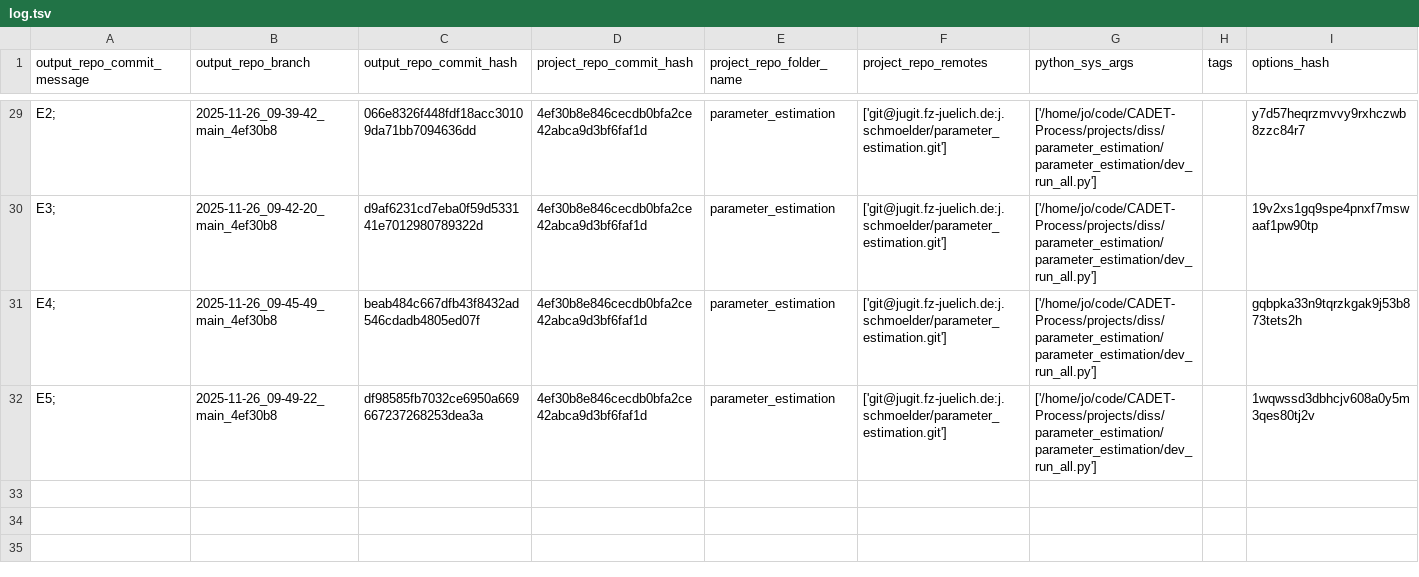
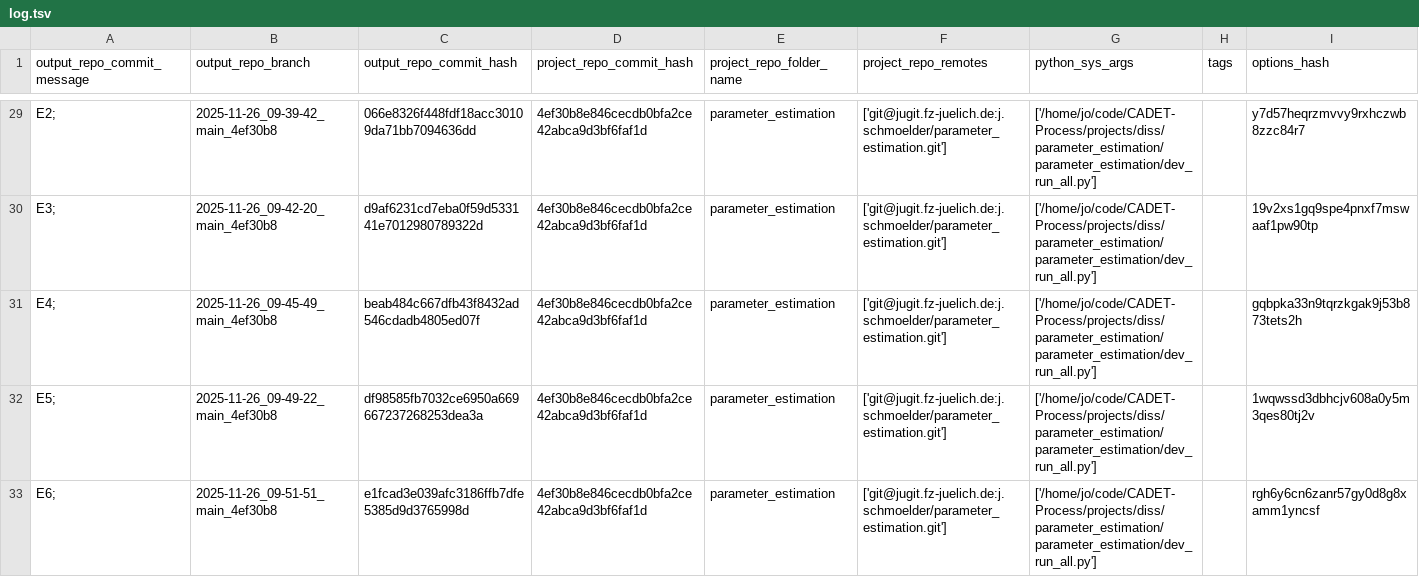
Before and after one commit to schmoelder/diss_parameter_estimation_output, a TSV file: log.tsv, drawn as a sheet; only a part is shown, gaps mark what is left out.

Commit message:
log for 'E6; ' of branch '2025-11-26_09-51-51_main_4ef30b8'

```diff
--- a/log.tsv
+++ b/log.tsv
@@ -32 +32,2 @@ E4; 	2025-11-26_09-45-49_main_4ef30b8	beab484c667dfb43f8432ad546cdadb4805ed07f	4
 E5; 	2025-11-26_09-49-22_main_4ef30b8	df98585fb7032ce6950a669667237268253dea3a	4ef30b8e846cecdb0bfa2ce42abca9d3bf6faf1d	parameter_estimation	['git@jugit.fz-juelich.de:j.schmoelder/parameter_estimation.git']	['/home/jo/code/CADET-Process/projects/diss/parameter_estimation/parameter_estimation/dev_run_all.py']		1wqwssd3dbhcjv608a0y5m3qes80tj2v
+E6; 	2025-11-26_09-51-51_main_4ef30b8	e1fcad3e039afc3186ffb7dfe5385d9d3765998d	4ef30b8e846cecdb0bfa2ce42abca9d3bf6faf1d	parameter_estimation	['git@jugit.fz-juelich.de:j.schmoelder/parameter_estimation.git']	['/home/jo/code/CADET-Process/projects/diss/parameter_estimation/parameter_estimation/dev_run_all.py']		rgh6y6cn6zanr57gy0d8g8xamm1yncsf
```
Also changed, not shown: 6 other files.
